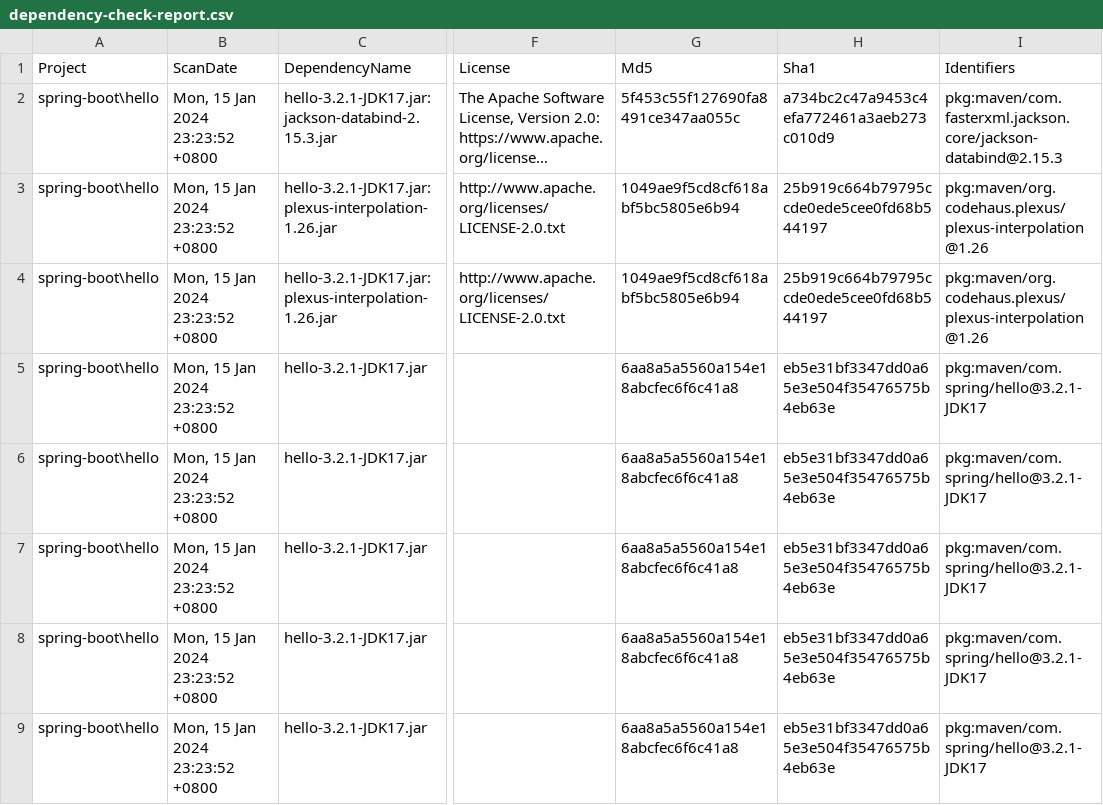
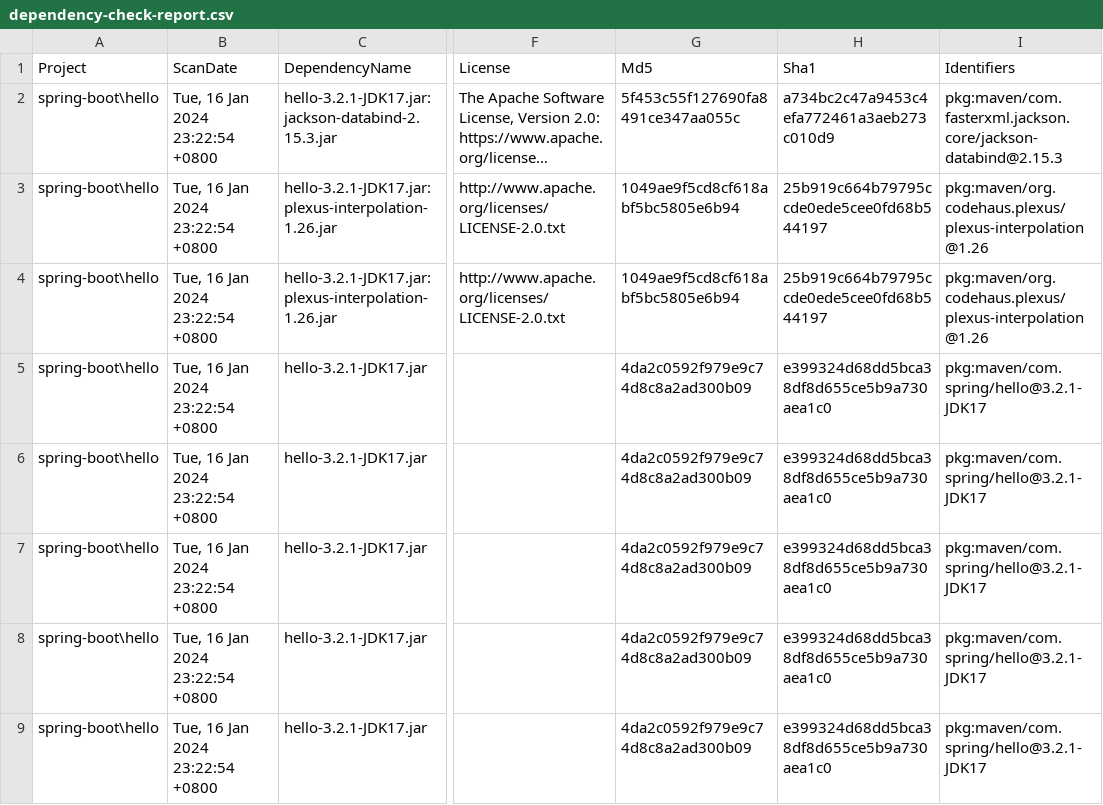
Before and after one commit to hungmans6779/SpringCloud, a CSV file: dependency-check_report/spring-boot/hello/dependency-check-report.csv, drawn as a sheet; only a part is shown, gaps mark what is left out; long unchanged cells end in …; the diff names each change by its address in the sheet, - before the commit and + after, or states it on an @@ line.

Commit message:
spring-boot_hello

```diff
--- a/dependency-check_report/spring-boot/hello/dependency-check-report.csv
+++ b/dependency-check_report/spring-boot/hello/dependency-check-report.csv
-B2:B9 (ScanDate): Mon, 15 Jan 2024 23:23:52 +0800
+B2:B9 (ScanDate): Tue, 16 Jan 2024 23:22:54 +0800
-G5:G9 (Md5): 6aa8a5a5560a154e18abcfec6f6c41a8
+G5:G9 (Md5): 4da2c0592f979e9c74d8c8a2ad300b09
-H5:H9 (Sha1): eb5e31bf3347dd0a65e3e504f35476575b4eb63e
+H5:H9 (Sha1): e399324d68dd5bca38df8d655ce5b9a730aea1c0
```
Also changed, not shown: 9 other files.
